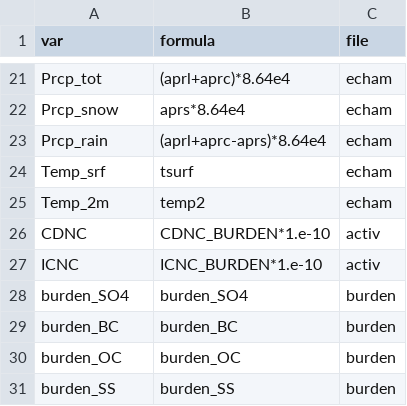
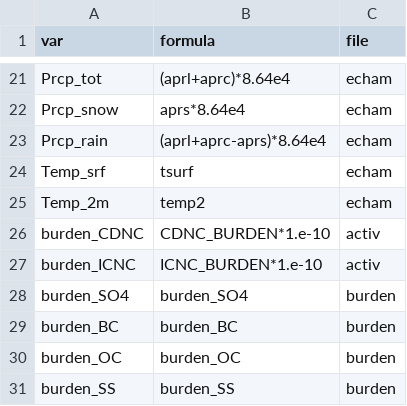
Before and after one commit to C2SM/clim-sanity-checker, a CSV file: variables_to_process_echam.csv, drawn as a sheet; only a part is shown, gaps mark what is left out.

Commit message:
delete files for check & rename burden_CDNC.

```diff
--- a/variables_to_process_echam.csv
+++ b/variables_to_process_echam.csv
@@ -25,4 +25,4 @@ Temp_srf,tsurf,echam
 Temp_2m,temp2,echam
-CDNC,CDNC_BURDEN*1.e-10,activ
-ICNC,ICNC_BURDEN*1.e-10,activ
+burden_CDNC,CDNC_BURDEN*1.e-10,activ
+burden_ICNC,ICNC_BURDEN*1.e-10,activ
 burden_SO4,burden_SO4,burden
```
Also changed, not shown: 2 other files.
